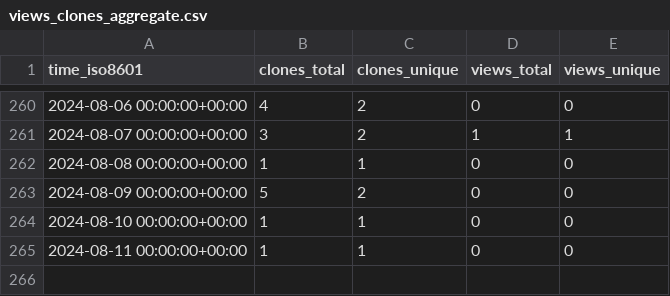
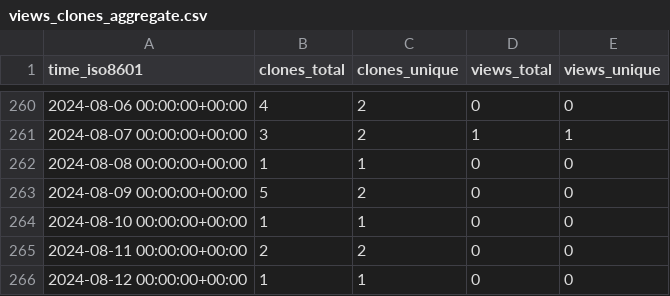
Before and after one commit to tobbie/nodejs-chat-app, a CSV file: tobbie/nodejs-chat-app/ghrs-data/views_clones_aggregate.csv, drawn as a sheet; only a part is shown, gaps mark what is left out.

```diff
--- a/tobbie/nodejs-chat-app/ghrs-data/views_clones_aggregate.csv
+++ b/tobbie/nodejs-chat-app/ghrs-data/views_clones_aggregate.csv
@@ -264,2 +264,3 @@ time_iso8601,clones_total,clones_unique,views_total,views_unique
 2024-08-10 00:00:00+00:00,1,1,0,0
-2024-08-11 00:00:00+00:00,1,1,0,0
+2024-08-11 00:00:00+00:00,2,2,0,0
+2024-08-12 00:00:00+00:00,1,1,0,0
```
Also changed, not shown: 1 other file.
